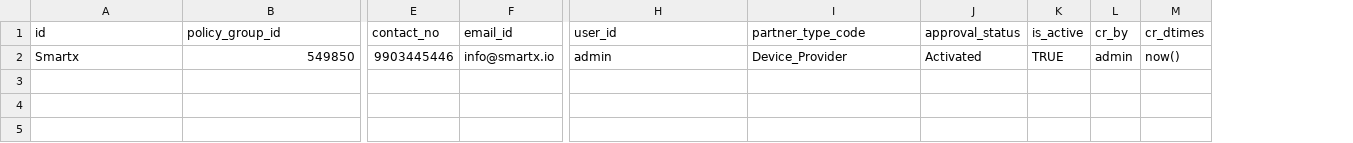
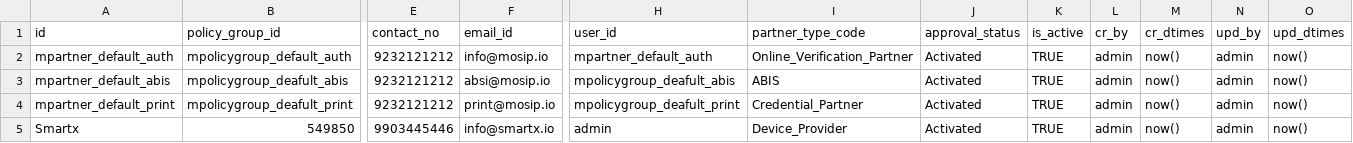
Before and after one commit to mosip/partner-management-services, a CSV file: db_scripts/mosip_pms/dml/pms-partner.csv, drawn as a sheet; only a part is shown, gaps mark what is left out; addresses are those after the commit; rows hold the shown columns only; the diff names each change by its address in the sheet, - before the commit and + after, or states it on an @@ line.

```diff
--- a/db_scripts/mosip_pms/dml/pms-partner.csv
+++ b/db_scripts/mosip_pms/dml/pms-partner.csv
+column N (upd_by), row 5: admin
+column O (upd_dtimes), row 5: now()
+row 2: mpartner_default_auth | mpolicygroup_default_auth | 9232121212 | info@mosip.io | mpartner_default_auth | Online_Verification_Partner | Activated | TRUE | admin | now() | admin | now()
+row 3: mpartner_default_abis | mpolicygroup_deafult_abis | 9232121212 | absi@mosip.io | mpolicygroup_deafult_abis | ABIS | Activated | TRUE | admin | now() | admin | now()
+row 4: mpartner_default_print | mpolicygroup_deafult_print | 9232121212 | print@mosip.io | mpolicygroup_deafult_print | Credential_Partner | Activated | TRUE | admin | now() | admin | now()
```
Also changed, not shown: db_scripts/mosip_pms/dml/pms-partner_h.csv, 8 other files.
